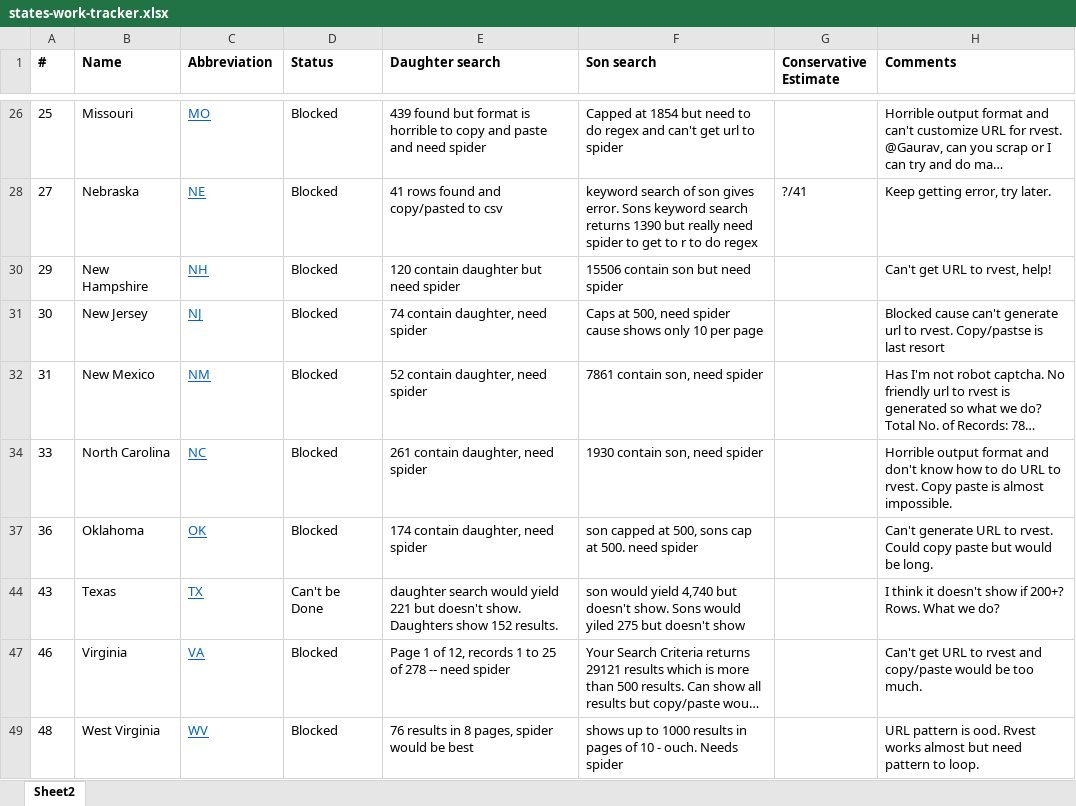
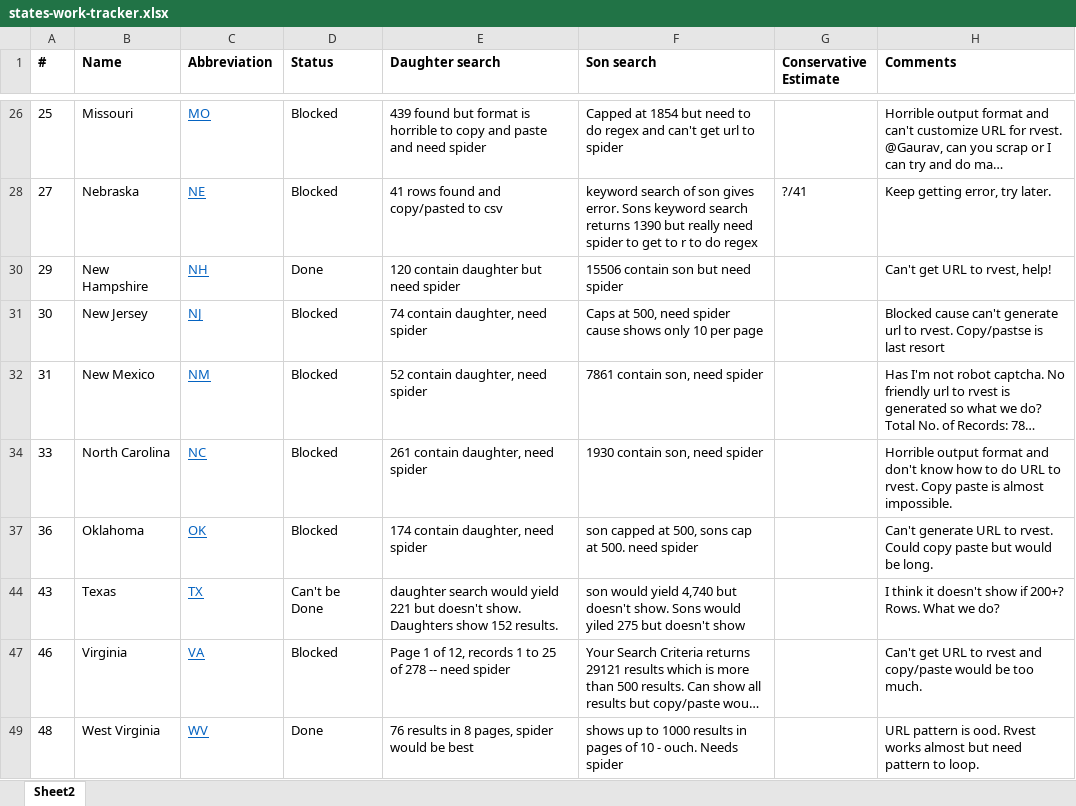
Before and after one commit to soodoku/sonny_side, an Excel workbook: states-work-tracker.xlsx, sheet Sheet2, drawn as a sheet; only a part is shown, gaps mark what is left out; long unchanged cells end in …; values as stored, in another font and other column widths than the file's, no borders; the diff names each change by its address in the sheet, - before the commit and + after, or states it on an @@ line.

```diff
--- a/states-work-tracker.xlsx (sheet Sheet2)
+++ b/states-work-tracker.xlsx (sheet Sheet2)
-D30 (Status): Blocked
+D30 (Status): Done
-D49 (Status): Blocked
+D49 (Status): Done
```
Also changed, not shown: 5 other files.
